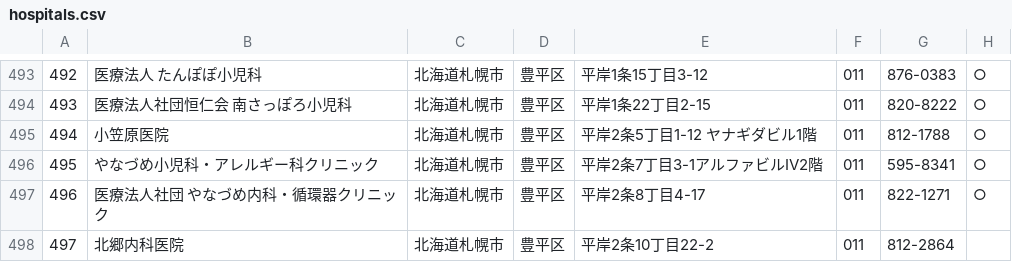
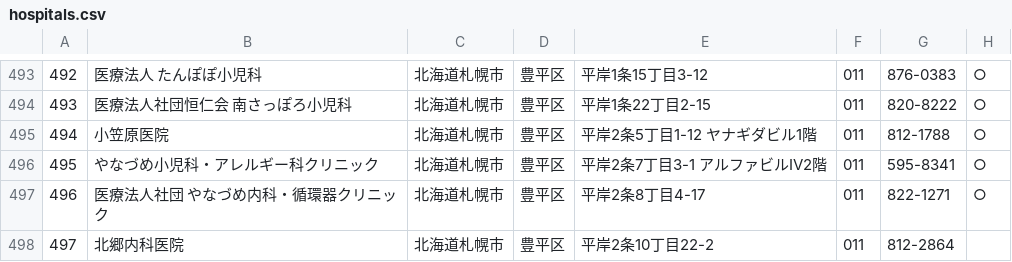
Before and after one commit to Hackathon-Hokkaido/teamsapporovaccine, a CSV file: data/hospitals.csv, drawn as a sheet; only a part is shown, gaps mark what is left out; the diff covers the shown part only; the diff names each change by its address in the sheet, - before the commit and + after, or states it on an @@ line.

```diff
--- a/data/hospitals.csv
+++ b/data/hospitals.csv
-E496: 平岸2条7丁目3-1アルファビルⅣ2階
+E496: 平岸2条7丁目3-1 アルファビルⅣ2階
```
Also changed, not shown: 9 edited cells elsewhere in this file, 1 other file.
